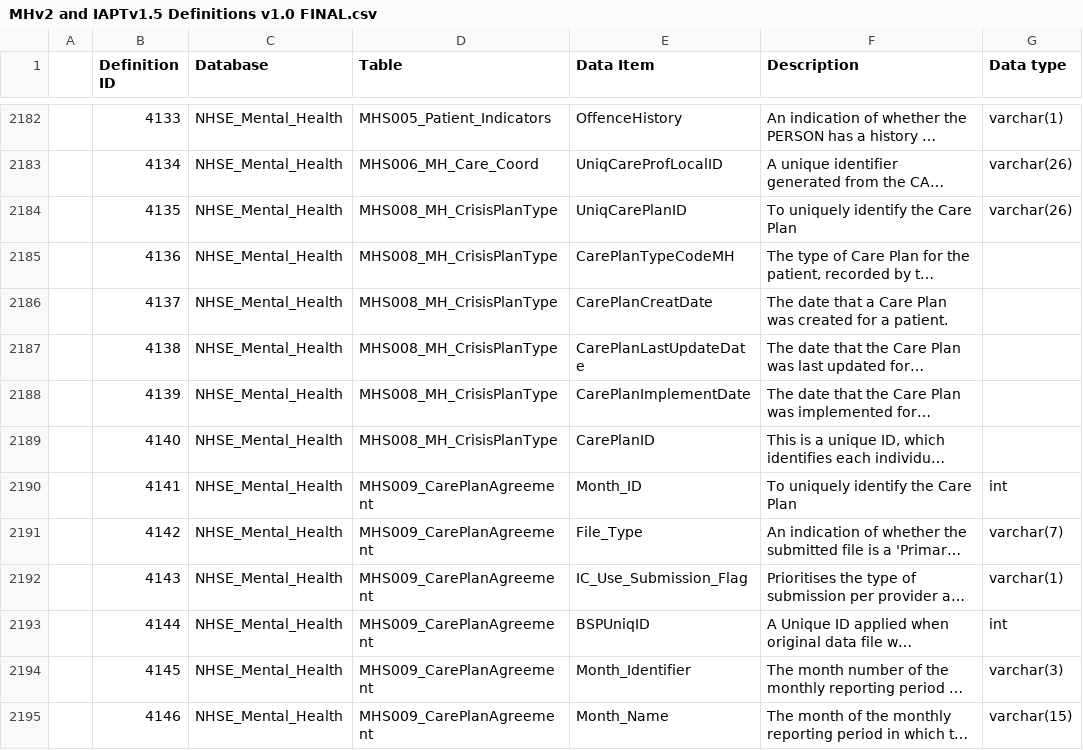
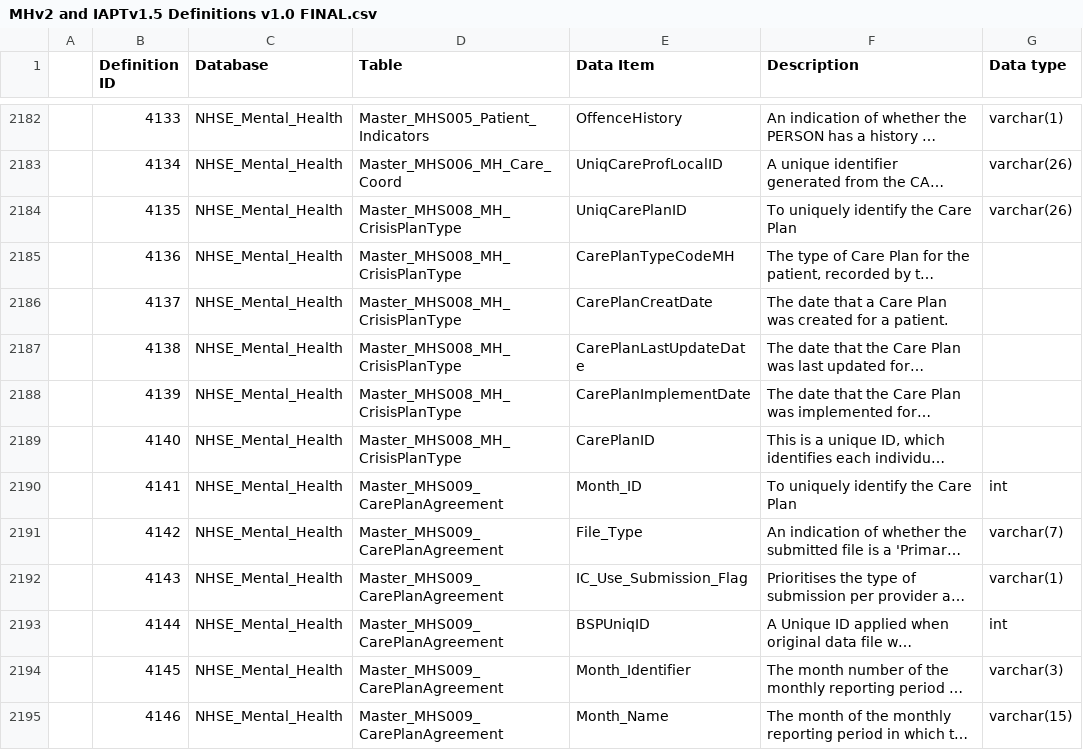
Before and after one commit to nhsengland/NCDR-reference-library, a CSV file: data/csvs/MHv2 and IAPTv1.5 Definitions v1.0 FINAL.csv, drawn as a sheet; only a part is shown, gaps mark what is left out; long unchanged cells end in …; the diff covers the shown part only; the diff names each change by its address in the sheet, - before the commit and + after, or states it on an @@ line.

Commit message:
renames some tables to be Master_ prefixed

```diff
--- a/data/csvs/MHv2 and IAPTv1.5 Definitions v1.0 FINAL.csv
+++ b/data/csvs/MHv2 and IAPTv1.5 Definitions v1.0 FINAL.csv
-D2182 (Table): MHS005_Patient_Indicators
+D2182 (Table): Master_MHS005_Patient_Indicators
-D2183 (Table): MHS006_MH_Care_Coord
+D2183 (Table): Master_MHS006_MH_Care_Coord
-D2184:D2189 (Table): MHS008_MH_CrisisPlanType
+D2184:D2189 (Table): Master_MHS008_MH_CrisisPlanType
-D2190:D2195 (Table): MHS009_CarePlanAgreement
+D2190:D2195 (Table): Master_MHS009_CarePlanAgreement
```
Also changed, not shown: 91 edited cells elsewhere in this file.
